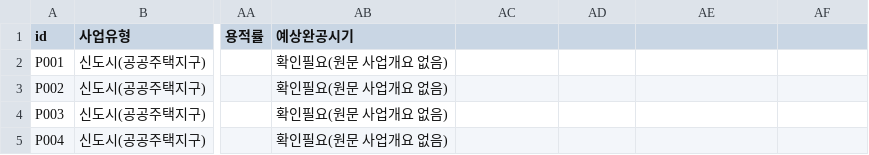
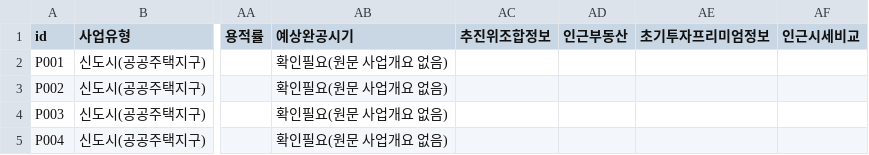
Before and after one commit to elvaacosta267/region-notes, a CSV file: db/plans.csv, drawn as a sheet; only a part is shown, gaps mark what is left out; the diff names each change by its address in the sheet, - before the commit and + after, or states it on an @@ line.

```diff
--- a/db/plans.csv
+++ b/db/plans.csv
-AC1: (empty)
+AC1: 추진위조합정보
-AD1: (empty)
+AD1: 인근부동산
-AE1: (empty)
+AE1: 초기투자프리미엄정보
-AF1: (empty)
+AF1: 인근시세비교
```
Also changed, not shown: 4 other files.
